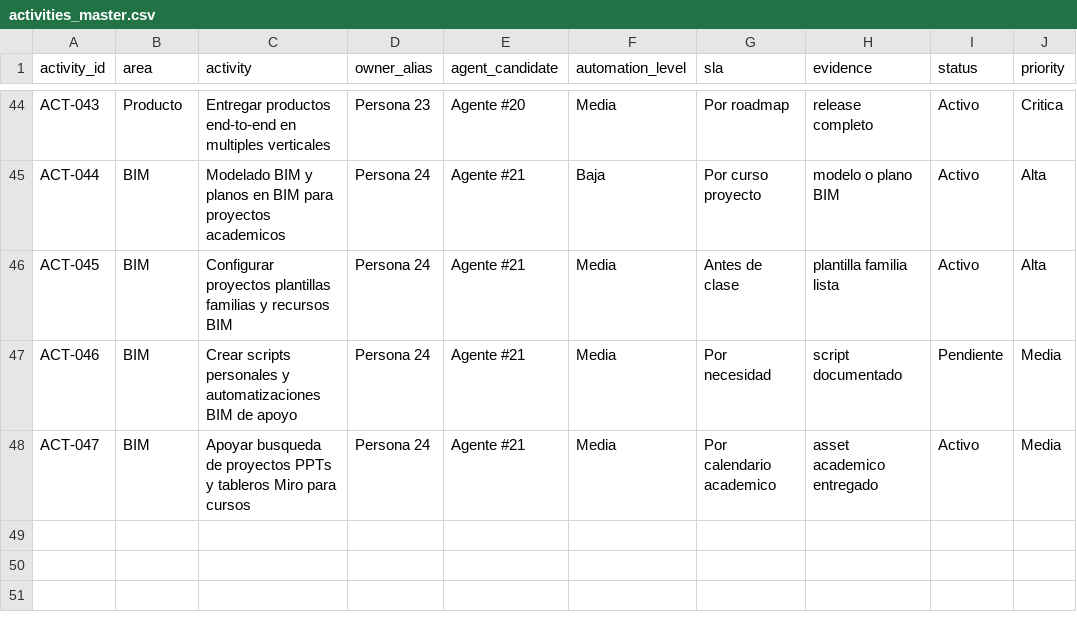
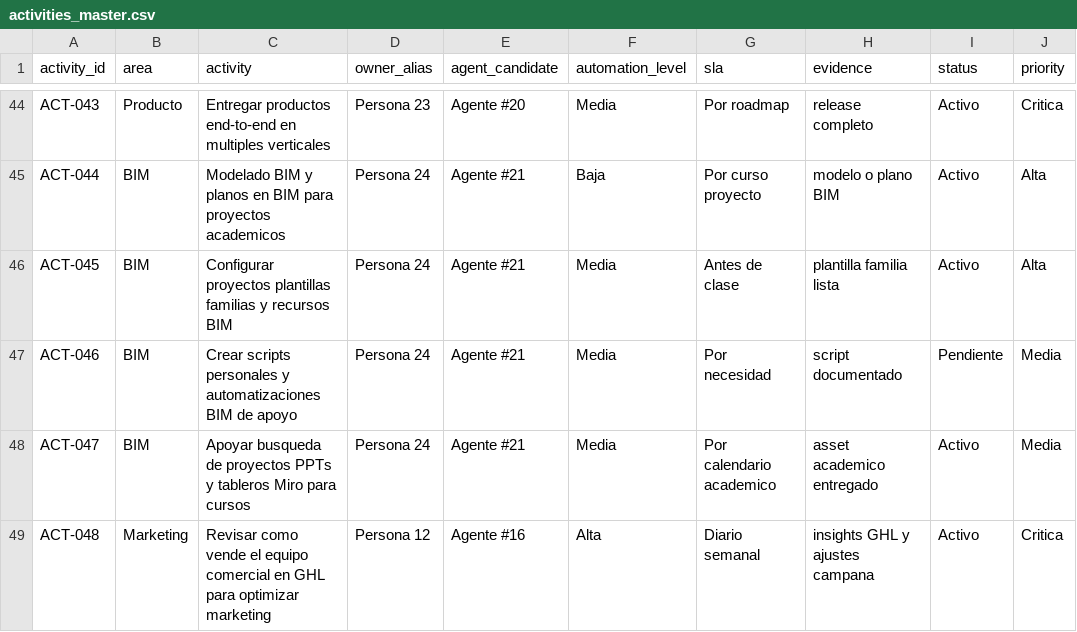
Before and after one commit to Apalpan/aecode-activity-control-os, a CSV file: templates/activities_master.csv, drawn as a sheet; only a part is shown, gaps mark what is left out; the diff names each change by its address in the sheet, - before the commit and + after, or states it on an @@ line.

```diff
--- a/templates/activities_master.csv
+++ b/templates/activities_master.csv
+row 49: ACT-048 | Marketing | Revisar como vende el equipo comercial en GHL para optimizar marketing | Persona 12 | Agente #16 | Alta | Diario semanal | insights GHL y ajustes campana | Activo | Critica
```
Also changed, not shown: templates/aecode_domains.csv, templates/agents_map.csv, 8 other files.
